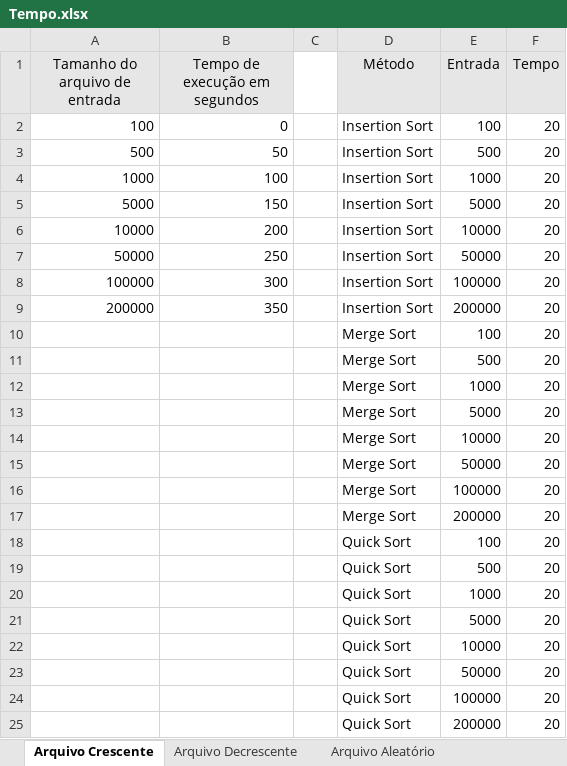
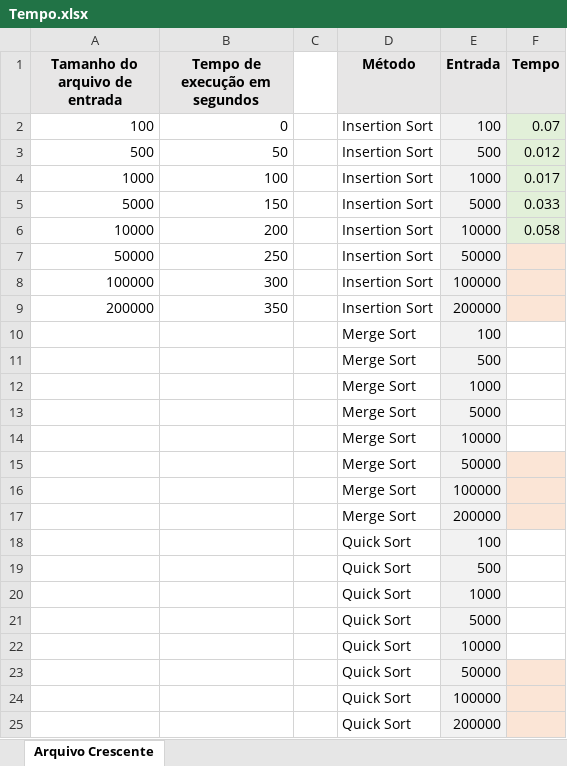
Before and after one commit to heloizas/metodos-ordenacao, an Excel workbook: documentacao/Tempo.xlsx, sheet Arquivo Crescente, drawn as a sheet; values as stored, in another font and other column widths than the file's, no borders; charts and pictures not drawn; the diff names each change by its address in the sheet, - before the commit and + after, or states it on an @@ line.

```diff
--- a/documentacao/Tempo.xlsx (sheet Arquivo Crescente)
+++ b/documentacao/Tempo.xlsx (sheet Arquivo Crescente)
-sheet tab: Arquivo Decrescente
-sheet tab: Arquivo Aleatório
-A1:B1 bold: off
+A1:B1 bold: on
-D1:F1 bold: off
+D1:F1 bold: on
-E2:E25 fill: none
+E2:E25 fill: #F2F2F2
-F2 (Tempo): 20
+F2 (Tempo): 0.07
-F2:F6 fill: none
+F2:F6 fill: #E2F0D9
-F3 (Tempo): 20
+F3 (Tempo): 0.012
-F4 (Tempo): 20
+F4 (Tempo): 0.017
-F5 (Tempo): 20
+F5 (Tempo): 0.033
-F6 (Tempo): 20
+F6 (Tempo): 0.058
-F7:F25 (Tempo): 20
+F7:F25 (Tempo): (empty)
-F7:F9 fill: none
+F7:F9 fill: #FBE5D6
-F15:F17 fill: none
+F15:F17 fill: #FBE5D6
-F23:F25 fill: none
+F23:F25 fill: #FBE5D6
```
Also changed, not shown: charts or pictures, 14 other files.
